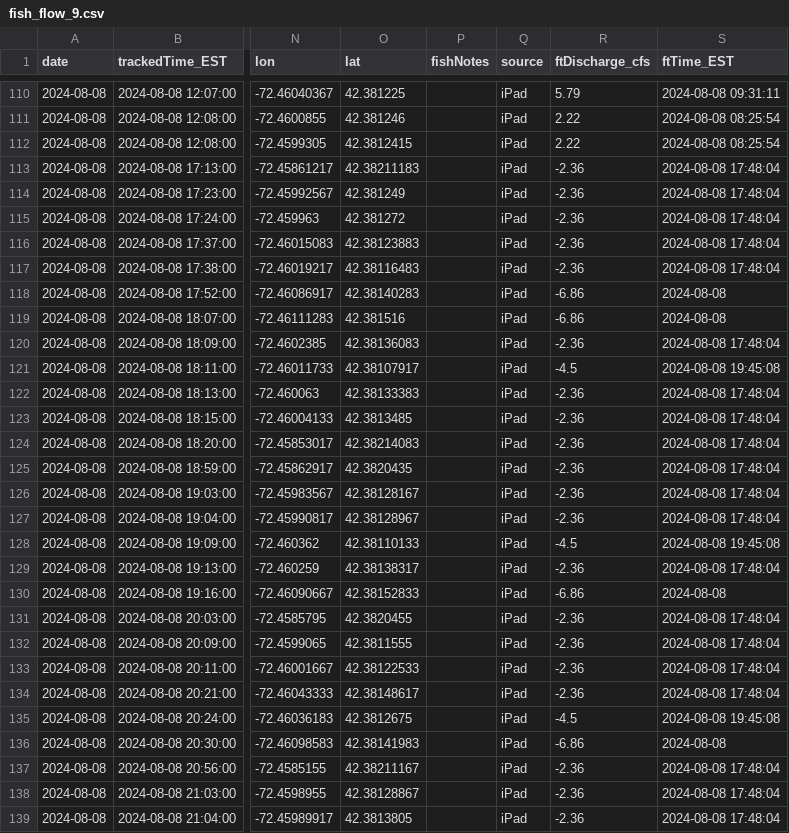
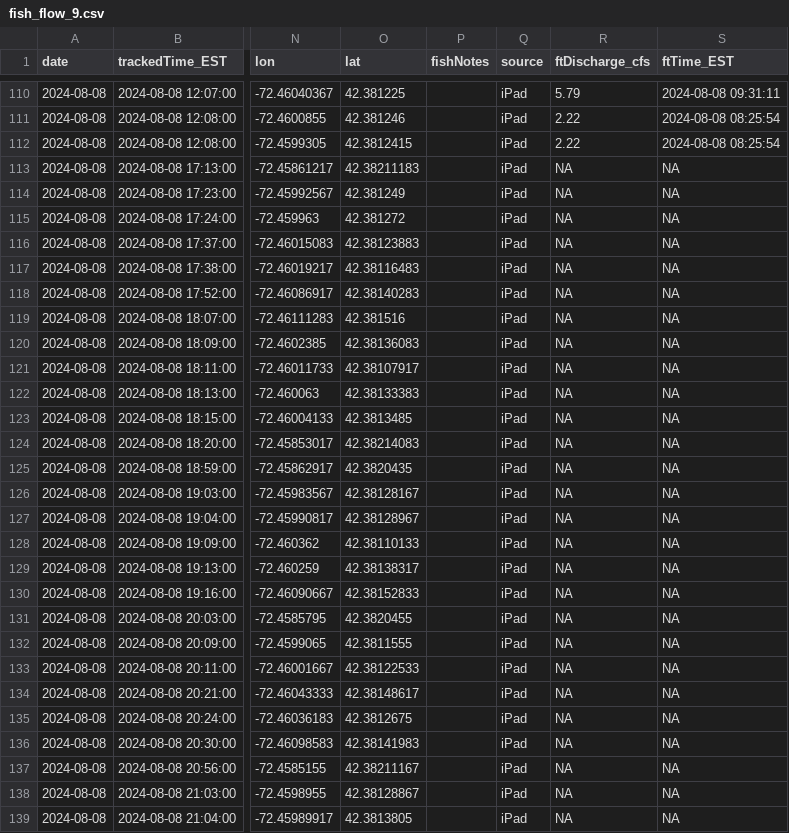
Before and after one commit to jpilchik/radio_tracking_2024, a CSV file: data/combined_data/fish_flow_9.csv, drawn as a sheet; only a part is shown, gaps mark what is left out; the diff covers the shown part only; the diff names each change by its address in the sheet, - before the commit and + after, or states it on an @@ line.

Commit message:
Fixing flowtracker combined files to remove unusable data

```diff
--- a/data/combined_data/fish_flow_9.csv
+++ b/data/combined_data/fish_flow_9.csv
-R113:R117 (ftDischarge_cfs): -2.36
+R113:R117 (ftDischarge_cfs): NA
-S113:S117 (ftTime_EST): 2024-08-08 17:48:04
+S113:S117 (ftTime_EST): NA
-R118:R119 (ftDischarge_cfs): -6.86
+R118:R119 (ftDischarge_cfs): NA
-S118:S119 (ftTime_EST): 2024-08-08
+S118:S119 (ftTime_EST): NA
-R120 (ftDischarge_cfs): -2.36
+R120 (ftDischarge_cfs): NA
-S120 (ftTime_EST): 2024-08-08 17:48:04
+S120 (ftTime_EST): NA
-R121 (ftDischarge_cfs): -4.5
+R121 (ftDischarge_cfs): NA
-S121 (ftTime_EST): 2024-08-08 19:45:08
+S121 (ftTime_EST): NA
-R122:R127 (ftDischarge_cfs): -2.36
+R122:R127 (ftDischarge_cfs): NA
-S122:S127 (ftTime_EST): 2024-08-08 17:48:04
+S122:S127 (ftTime_EST): NA
-R128 (ftDischarge_cfs): -4.5
+R128 (ftDischarge_cfs): NA
-S128 (ftTime_EST): 2024-08-08 19:45:08
+S128 (ftTime_EST): NA
-R129 (ftDischarge_cfs): -2.36
+R129 (ftDischarge_cfs): NA
-S129 (ftTime_EST): 2024-08-08 17:48:04
+S129 (ftTime_EST): NA
-R130 (ftDischarge_cfs): -6.86
+R130 (ftDischarge_cfs): NA
-S130 (ftTime_EST): 2024-08-08
+S130 (ftTime_EST): NA
-R131:R134 (ftDischarge_cfs): -2.36
+R131:R134 (ftDischarge_cfs): NA
-S131:S134 (ftTime_EST): 2024-08-08 17:48:04
+S131:S134 (ftTime_EST): NA
-R135 (ftDischarge_cfs): -4.5
+R135 (ftDischarge_cfs): NA
-S135 (ftTime_EST): 2024-08-08 19:45:08
+S135 (ftTime_EST): NA
-R136 (ftDischarge_cfs): -6.86
+R136 (ftDischarge_cfs): NA
-S136 (ftTime_EST): 2024-08-08
+S136 (ftTime_EST): NA
-R137:R139 (ftDischarge_cfs): -2.36
+R137:R139 (ftDischarge_cfs): NA
-S137:S139 (ftTime_EST): 2024-08-08 17:48:04
+S137:S139 (ftTime_EST): NA
```
Also changed, not shown: 116 edited cells elsewhere in this file, data/combined_data/fish_flow_6.csv, data/combined_data/fish_flow_receiver_6.csv, 7 other files.
